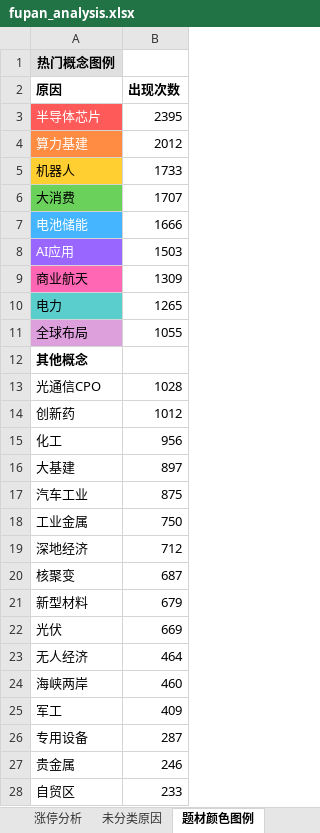
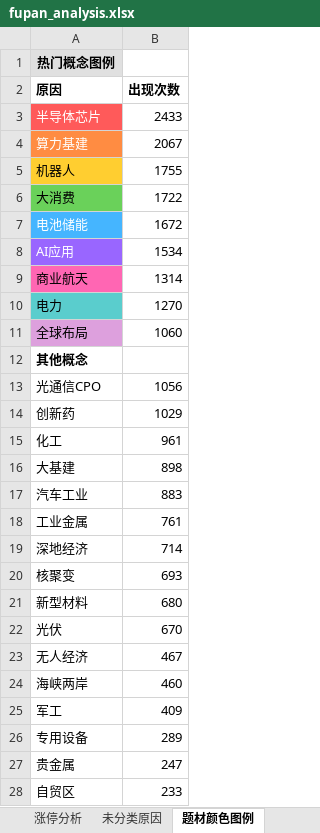
Before and after one commit to KealLiang/HardTrading, an Excel workbook: excel/fupan_analysis.xlsx, sheet 题材颜色图例, drawn as a sheet; only a part is shown; values as stored, in another font and other column widths than the file's, no borders; the diff covers the shown part only; the diff names each change by its address in the sheet, - before the commit and + after, or states it on an @@ line.

```diff
--- a/excel/fupan_analysis.xlsx (sheet 题材颜色图例)
+++ b/excel/fupan_analysis.xlsx (sheet 题材颜色图例)
-B3 (出现次数): 2395
+B3 (出现次数): 2433
-B4 (出现次数): 2012
+B4 (出现次数): 2067
-B5 (出现次数): 1733
+B5 (出现次数): 1755
-B6 (出现次数): 1707
+B6 (出现次数): 1722
-B7 (出现次数): 1666
+B7 (出现次数): 1672
-B8 (出现次数): 1503
+B8 (出现次数): 1534
-B9 (出现次数): 1309
+B9 (出现次数): 1314
-B10 (出现次数): 1265
+B10 (出现次数): 1270
-B11 (出现次数): 1055
+B11 (出现次数): 1060
-B13 (出现次数): 1028
+B13 (出现次数): 1056
-B14 (出现次数): 1012
+B14 (出现次数): 1029
-B15 (出现次数): 956
+B15 (出现次数): 961
-B16 (出现次数): 897
+B16 (出现次数): 898
-B17 (出现次数): 875
+B17 (出现次数): 883
-B18 (出现次数): 750
+B18 (出现次数): 761
-B19 (出现次数): 712
+B19 (出现次数): 714
-B20 (出现次数): 687
+B20 (出现次数): 693
-B21 (出现次数): 679
+B21 (出现次数): 680
-B22 (出现次数): 669
+B22 (出现次数): 670
-B23 (出现次数): 464
+B23 (出现次数): 467
-B26 (出现次数): 287
+B26 (出现次数): 289
-B27 (出现次数): 246
+B27 (出现次数): 247
```
Also changed, not shown: 7 edited cells elsewhere in this sheet, sheet 未分类原因, sheet 涨停分析, excel/market_analysis.xlsx, 5 other files.
